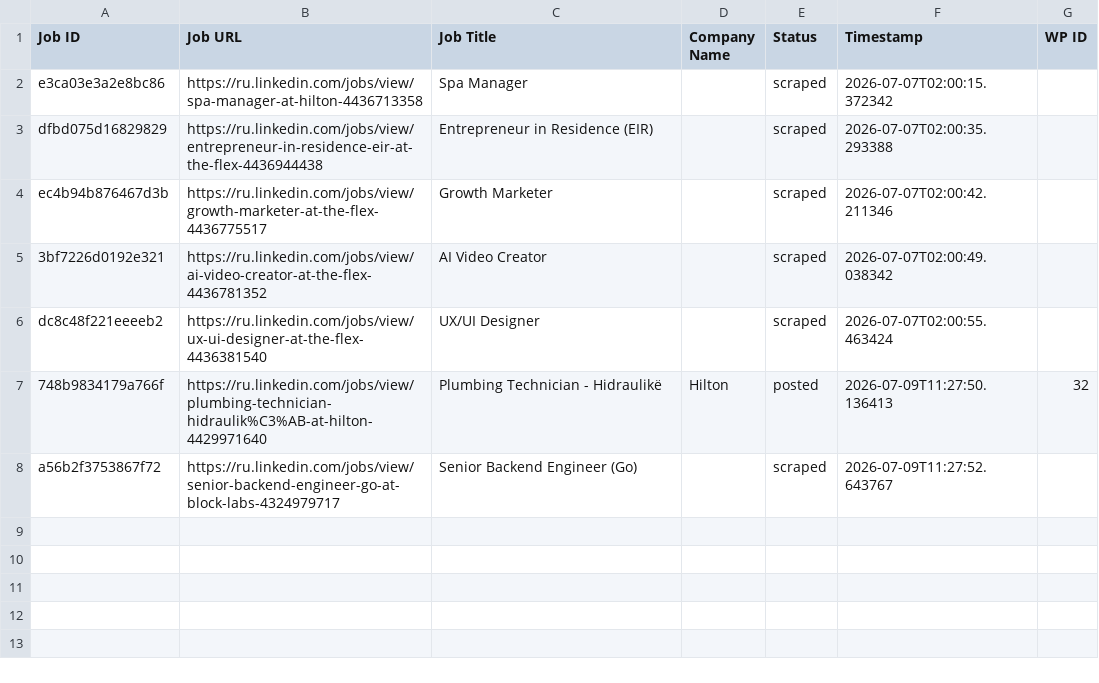
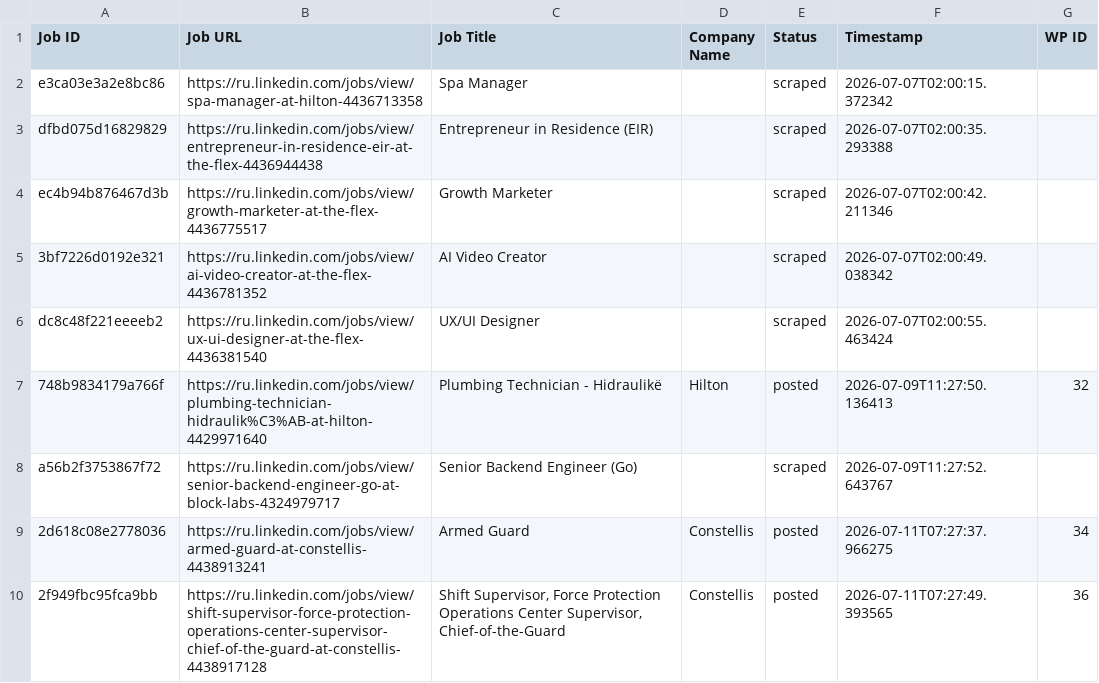
Before and after one commit to mimusdesign/xk, a CSV file: processed_jobs.csv, drawn as a sheet.

```diff
--- a/processed_jobs.csv
+++ b/processed_jobs.csv
@@ -8 +8,3 @@ dc8c48f221eeeeb2,https://ru.linkedin.com/jobs/view/ux-ui-designer-at-the-flex-44
 a56b2f3753867f72,https://ru.linkedin.com/jobs/view/senior-backend-engineer-go-at-block-labs-4324979717,Senior Backend Engineer (Go),,scraped,2026-07-09T11:27:52.643767,
+2d618c08e2778036,https://ru.linkedin.com/jobs/view/armed-guard-at-constellis-4438913241,Armed Guard,Constellis,posted,2026-07-11T07:27:37.966275,34
+2f949fbc95fca9bb,https://ru.linkedin.com/jobs/view/shift-supervisor-force-protection-operations-center-supervisor-chief-of-the-guard-at-constellis-4438917128,"Shift Supervisor, Force Protection Operations Center Supervisor, Chief-of-the-Guard",Constellis,posted,2026-07-11T07:27:49.393565,36
```
